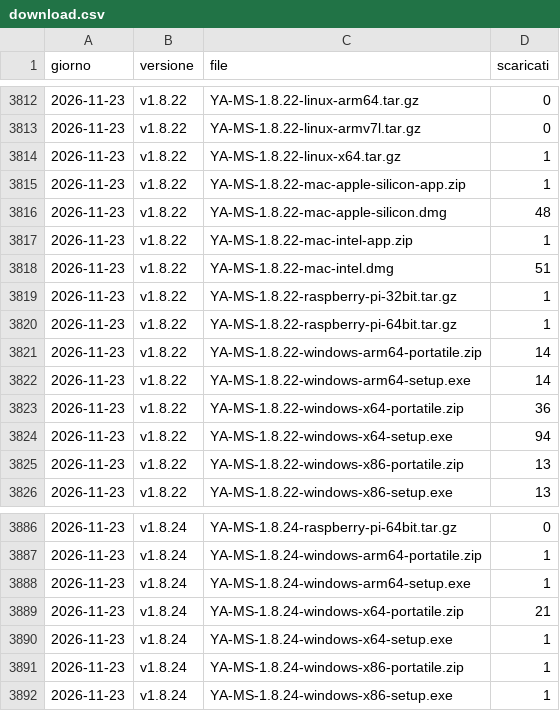
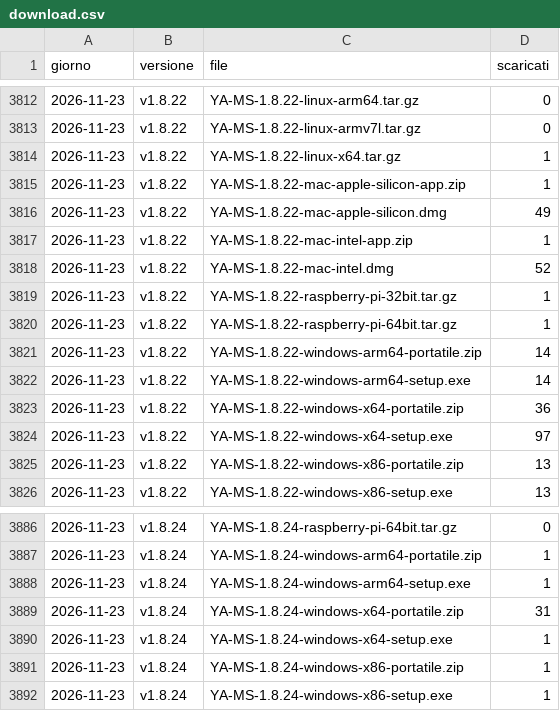
Before and after one commit to ic8tem/YA-MS, a CSV file: YA-MS/download.csv, drawn as a sheet; only a part is shown, gaps mark what is left out; the diff covers the shown part only.

```diff
--- a/YA-MS/download.csv
+++ b/YA-MS/download.csv
@@ -3815,5 +3815,5 @@ giorno,versione,file,scaricati
 2026-11-23,v1.8.22,YA-MS-1.8.22-mac-apple-silicon-app.zip,1
-2026-11-23,v1.8.22,YA-MS-1.8.22-mac-apple-silicon.dmg,48
+2026-11-23,v1.8.22,YA-MS-1.8.22-mac-apple-silicon.dmg,49
 2026-11-23,v1.8.22,YA-MS-1.8.22-mac-intel-app.zip,1
-2026-11-23,v1.8.22,YA-MS-1.8.22-mac-intel.dmg,51
+2026-11-23,v1.8.22,YA-MS-1.8.22-mac-intel.dmg,52
 2026-11-23,v1.8.22,YA-MS-1.8.22-raspberry-pi-32bit.tar.gz,1
@@ -3823,3 +3823,3 @@ giorno,versione,file,scaricati
 2026-11-23,v1.8.22,YA-MS-1.8.22-windows-x64-portatile.zip,36
-2026-11-23,v1.8.22,YA-MS-1.8.22-windows-x64-setup.exe,94
+2026-11-23,v1.8.22,YA-MS-1.8.22-windows-x64-setup.exe,97
 2026-11-23,v1.8.22,YA-MS-1.8.22-windows-x86-portatile.zip,13
@@ -3888,3 +3888,3 @@ giorno,versione,file,scaricati
 2026-11-23,v1.8.24,YA-MS-1.8.24-windows-arm64-setup.exe,1
-2026-11-23,v1.8.24,YA-MS-1.8.24-windows-x64-portatile.zip,21
+2026-11-23,v1.8.24,YA-MS-1.8.24-windows-x64-portatile.zip,31
 2026-11-23,v1.8.24,YA-MS-1.8.24-windows-x64-setup.exe,1
```
Also changed, not shown: 33 added rows elsewhere in this file, E-LAYER-ANALYZER/clonazioni.csv, E-LAYER-ANALYZER/visite.csv, 5 other files.
